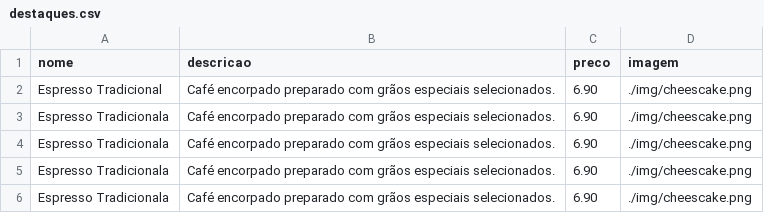
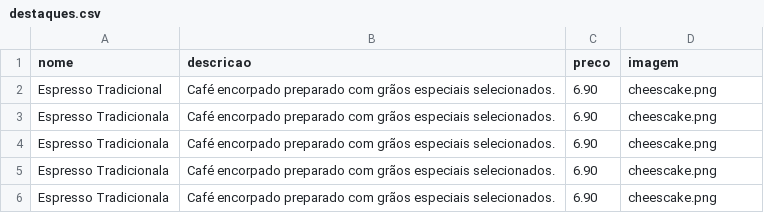
Before and after one commit to BrzBSP/BrzBSP.github.io, a CSV file: dados/destaques.csv, drawn as a sheet.

```diff
--- a/dados/destaques.csv
+++ b/dados/destaques.csv
@@ -1,6 +1,6 @@
 nome,descricao,preco,imagem
-Espresso Tradicional,"Café encorpado preparado com grãos especiais selecionados.",6.90,./img/cheescake.png
-Espresso Tradicionala,"Café encorpado preparado com grãos especiais selecionados.",6.90,./img/cheescake.png
-Espresso Tradicionala,"Café encorpado preparado com grãos especiais selecionados.",6.90,./img/cheescake.png
-Espresso Tradicionala,"Café encorpado preparado com grãos especiais selecionados.",6.90,./img/cheescake.png
-Espresso Tradicionala,"Café encorpado preparado com grãos especiais selecionados.",6.90,./img/cheescake.png
+Espresso Tradicional,"Café encorpado preparado com grãos especiais selecionados.",6.90,cheescake.png
+Espresso Tradicionala,"Café encorpado preparado com grãos especiais selecionados.",6.90,cheescake.png
+Espresso Tradicionala,"Café encorpado preparado com grãos especiais selecionados.",6.90,cheescake.png
+Espresso Tradicionala,"Café encorpado preparado com grãos especiais selecionados.",6.90,cheescake.png
+Espresso Tradicionala,"Café encorpado preparado com grãos especiais selecionados.",6.90,cheescake.png
```
Also changed, not shown: 2 other files.
